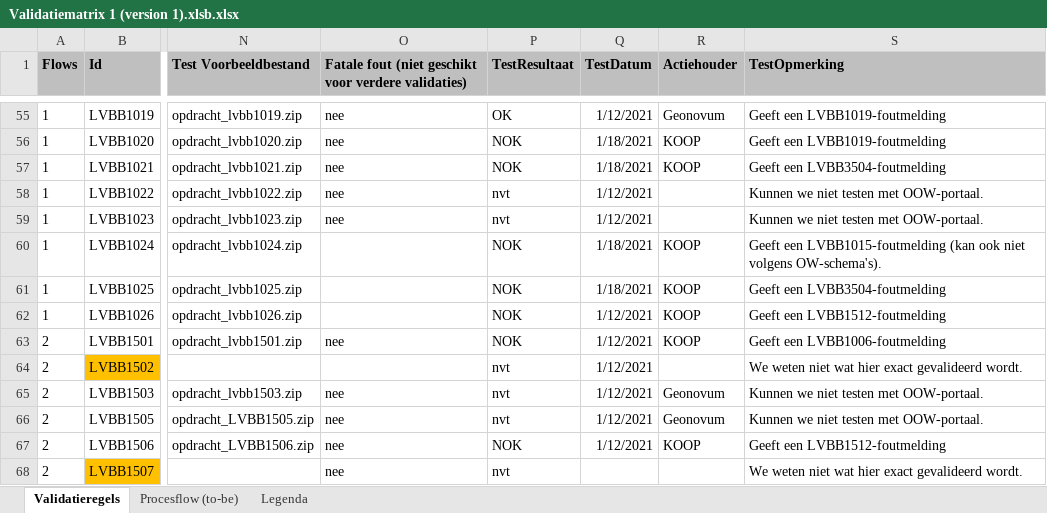
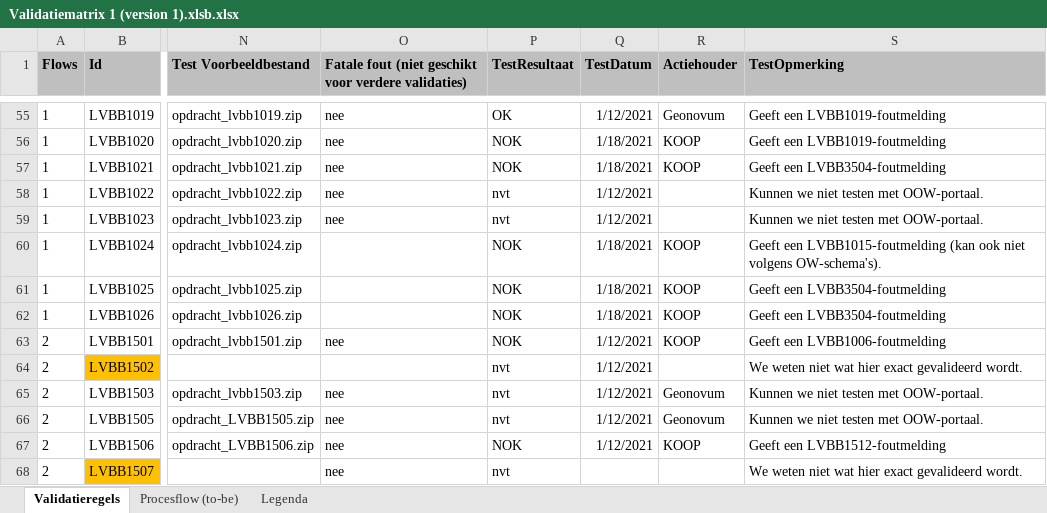
Before and after one commit to Geonovum/xml_validatietestcontent, an Excel workbook: 1.0.4-rc/Validatiematrix 1 (version 1).xlsb.xlsx, sheet Validatieregels, drawn as a sheet; only a part is shown, gaps mark what is left out; values as stored, in another font and other column widths than the file's, no borders; conditional formats not drawn; the diff names each change by its address in the sheet, - before the commit and + after, or states it on an @@ line.

Commit message:
LVBB1501

```diff
--- a/1.0.4-rc/Validatiematrix 1 (version 1).xlsb.xlsx (sheet Validatieregels)
+++ b/1.0.4-rc/Validatiematrix 1 (version 1).xlsb.xlsx (sheet Validatieregels)
-Q62 (TestDatum): 1/12/2021
+Q62 (TestDatum): 1/18/2021
-S62 (TestOpmerking): Geeft een LVBB1512-foutmelding
+S62 (TestOpmerking): Geeft een LVBB3504-foutmelding
```
Also changed, not shown: 2 other files.
